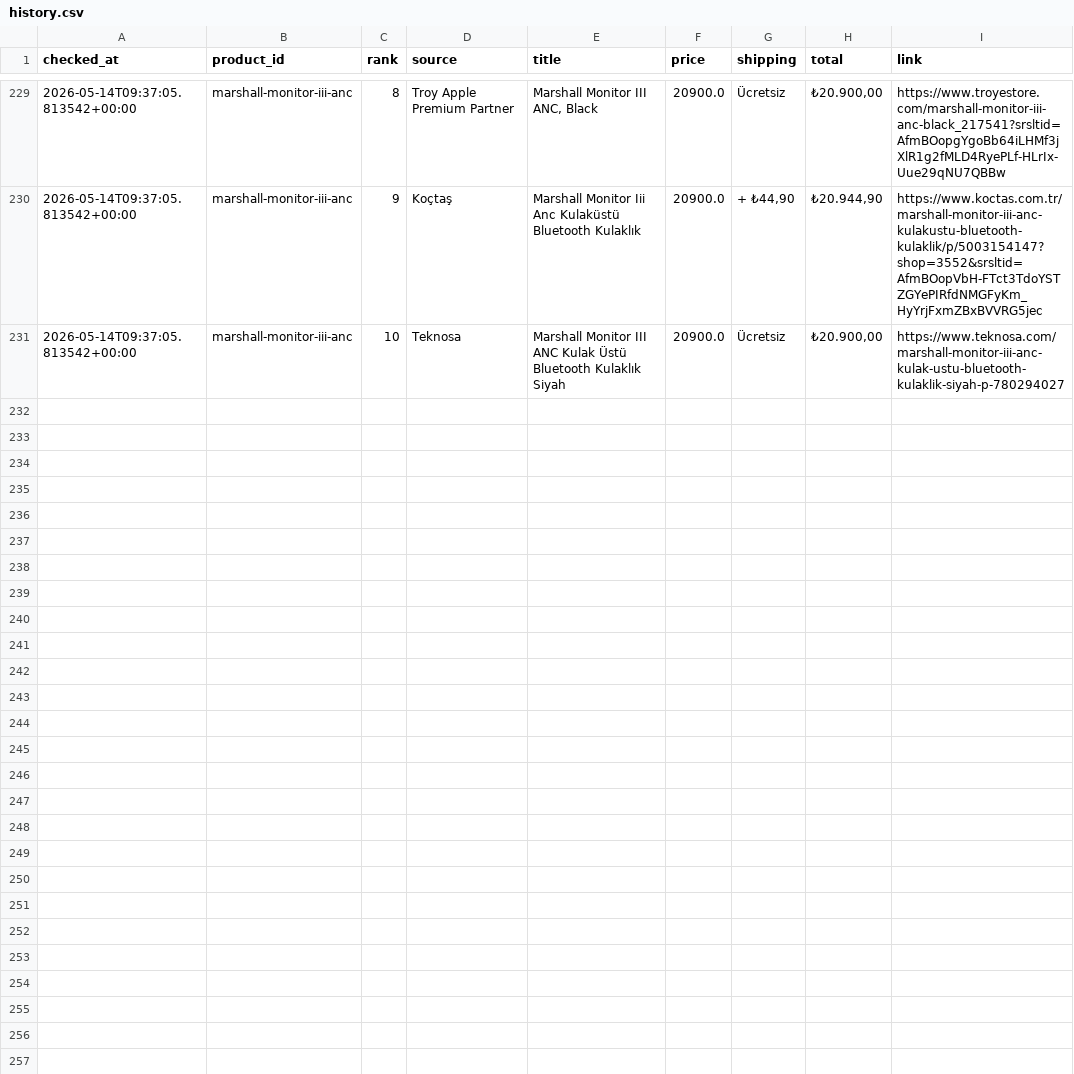
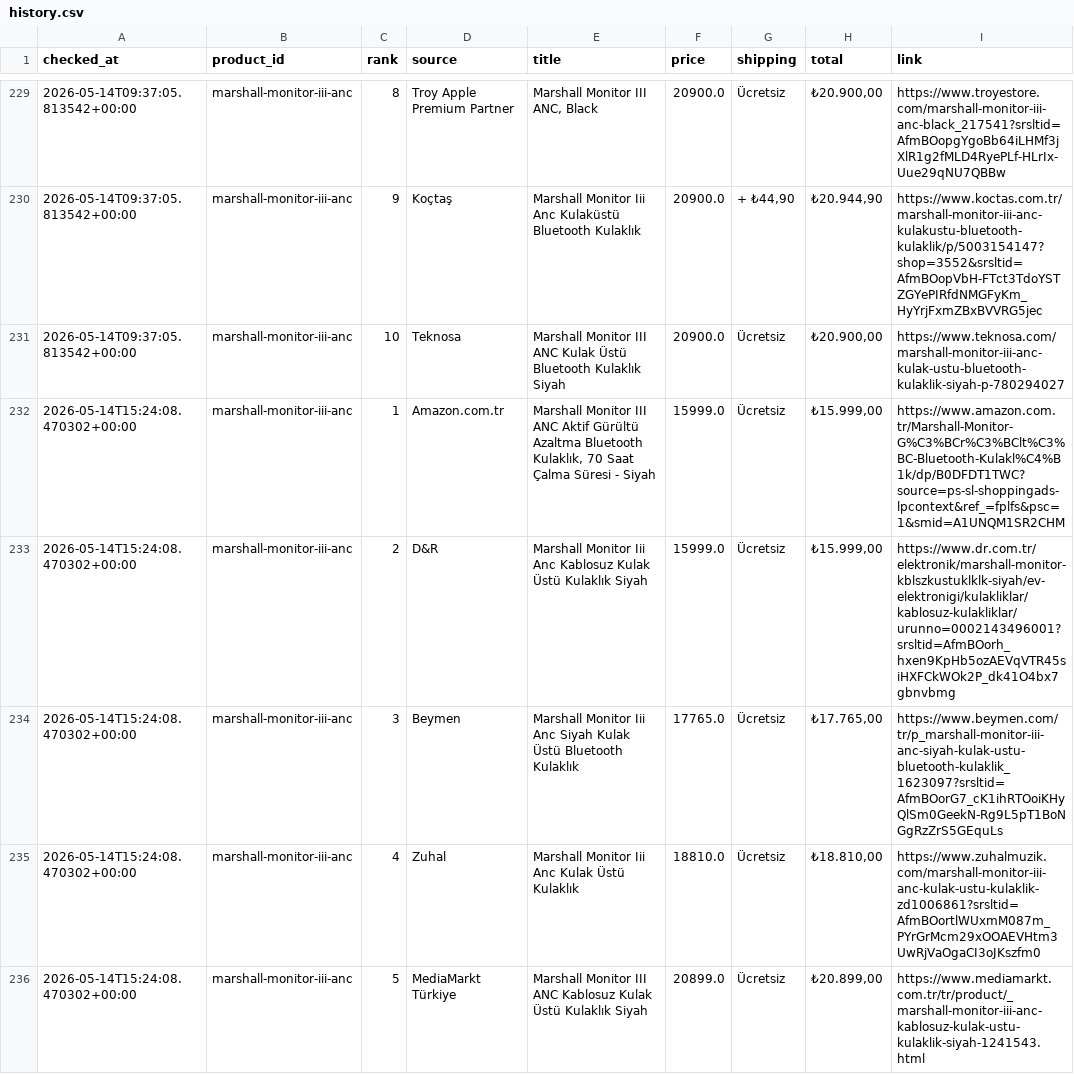
Before and after one commit to bozkurt1453-am/price-tracker, a CSV file: data/history.csv, drawn as a sheet; only a part is shown, gaps mark what is left out; the diff covers the shown part only; the diff names each change by its address in the sheet, - before the commit and + after, or states it on an @@ line.

Commit message:
Update price data

```diff
--- a/data/history.csv
+++ b/data/history.csv
+row 232: 2026-05-14T15:24:08.470302+00:00 | marshall-monitor-iii-anc | 1 | Amazon.com.tr | Marshall Monitor III ANC Aktif Gürültü Azaltma Bluetooth Kulaklık, 70 Saat Çalma Süresi - Siyah | 15999.0 | Ücretsiz | ₺15.999,00 | https://www.amazon.com.tr/Marshall-Monitor-G%C3%BCr%C3%BClt%C3%BC-Bluetooth-Kulakl%C4%B1k/dp/B0DFDT1TWC?source=ps-sl-shoppingads-lpcontext&ref_=fplfs&psc=1&smid=A1UNQM1SR2CHM
+row 233: 2026-05-14T15:24:08.470302+00:00 | marshall-monitor-iii-anc | 2 | D&R | Marshall Monitor Iii Anc Kablosuz Kulak Üstü Kulaklık Siyah | 15999.0 | Ücretsiz | ₺15.999,00 | https://www.dr.com.tr/elektronik/marshall-monitor-kblszkustuklklk-siyah/ev-elektronigi/kulakliklar/kablosuz-kulakliklar/urunno=0002143496001?srsltid=AfmBOorh_hxen9KpHb5ozAEVqVTR45siHXFCkWOk2P_dk41O4bx7gbnvbmg
+row 234: 2026-05-14T15:24:08.470302+00:00 | marshall-monitor-iii-anc | 3 | Beymen | Marshall Monitor Iii Anc Siyah Kulak Üstü Bluetooth Kulaklık | 17765.0 | Ücretsiz | ₺17.765,00 | https://www.beymen.com/tr/p_marshall-monitor-iii-anc-siyah-kulak-ustu-bluetooth-kulaklik_1623097?srsltid=AfmBOorG7_cK1ihRTOoiKHyQlSm0GeekN-Rg9L5pT1BoNGgRzZrS5GEquLs
+row 235: 2026-05-14T15:24:08.470302+00:00 | marshall-monitor-iii-anc | 4 | Zuhal | Marshall Monitor Iii Anc Kulak Üstü Kulaklık | 18810.0 | Ücretsiz | ₺18.810,00 | https://www.zuhalmuzik.com/marshall-monitor-iii-anc-kulak-ustu-kulaklik-zd1006861?srsltid=AfmBOortlWUxmM087m_PYrGrMcm29xOOAEVHtm3UwRjVaOgaCI3oJKszfm0
+row 236: 2026-05-14T15:24:08.470302+00:00 | marshall-monitor-iii-anc | 5 | MediaMarkt Türkiye | Marshall Monitor III ANC Kablosuz Kulak Üstü Kulaklık Siyah | 20899.0 | Ücretsiz | ₺20.899,00 | https://www.mediamarkt.com.tr/tr/product/_marshall-monitor-iii-anc-kablosuz-kulak-ustu-kulaklik-siyah-1241543.html
```
Also changed, not shown: 5 added rows elsewhere in this file, 1 other file.
